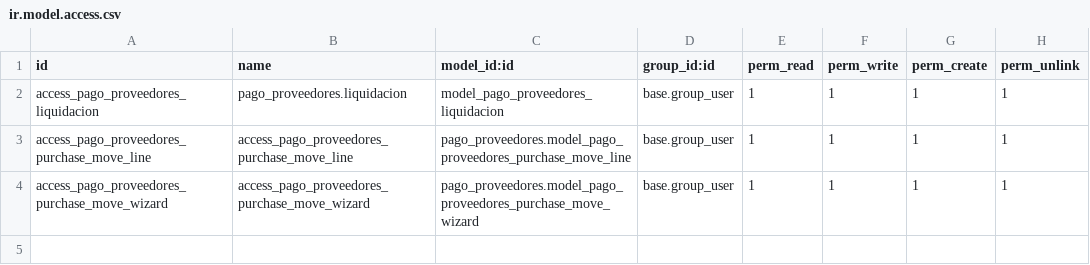
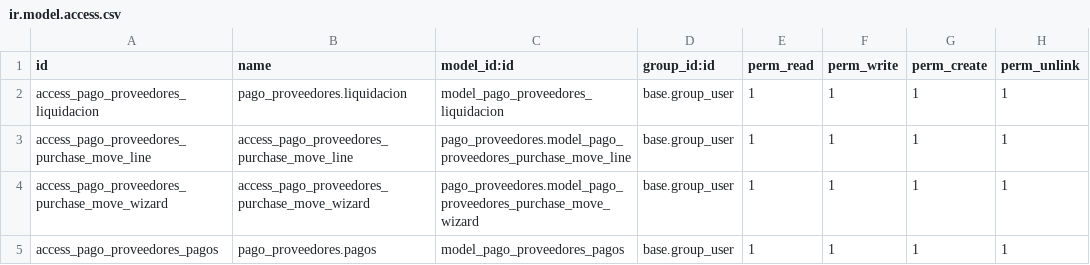
Before and after one commit to danielb1980/pago_proveedores, a CSV file: security/ir.model.access.csv, drawn as a sheet; the diff names each change by its address in the sheet, - before the commit and + after, or states it on an @@ line.

Commit message:
modelo pagos

```diff
--- a/security/ir.model.access.csv
+++ b/security/ir.model.access.csv
+row 5: access_pago_proveedores_pagos | pago_proveedores.pagos | model_pago_proveedores_pagos | base.group_user | 1 | 1 | 1 | 1
```
Also changed, not shown: 2 other files.
